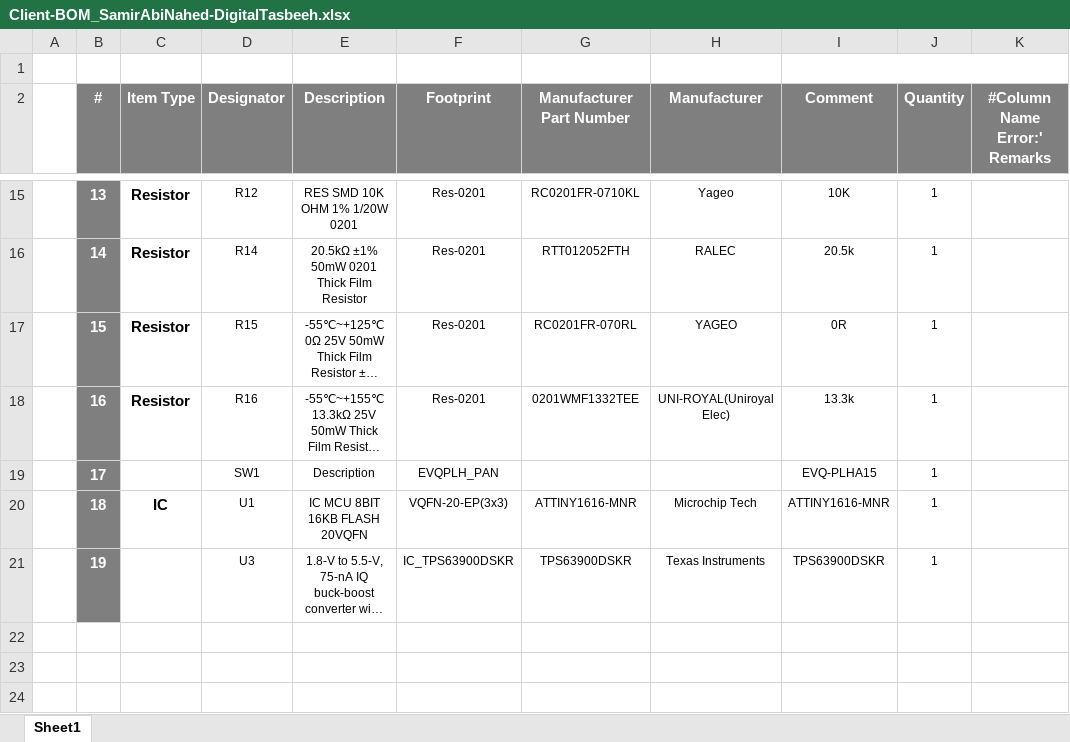
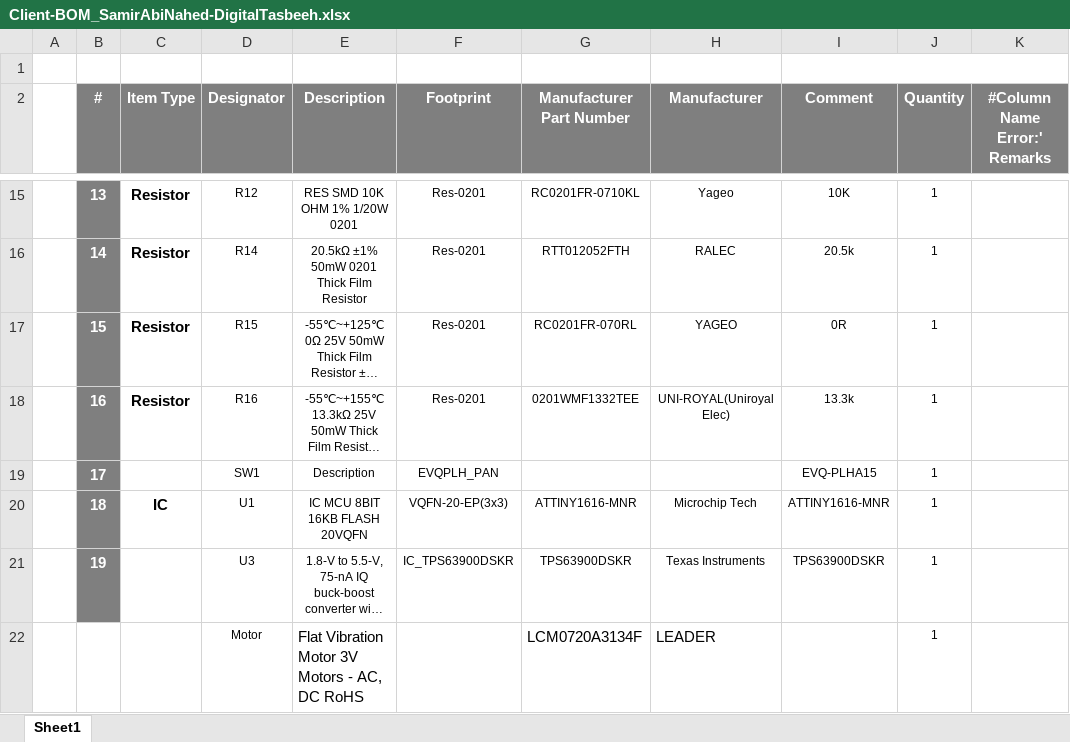
Before and after one commit to eSpark-Backup/samirabinahed-digitaltasbeeh, an Excel workbook: Design Files/SamirAbiNahed-DigitalTasbeeh/Deliverables/BOM/Client-BOM_SamirAbiNahed-DigitalTasbeeh.xlsx, sheet Sheet1, drawn as a sheet; only a part is shown, gaps mark what is left out; long unchanged cells end in …; values as stored, in another font and other column widths than the file's, no borders; the diff names each change by its address in the sheet, - before the commit and + after, or states it on an @@ line.

Commit message:
Update Client-BOM_SamirAbiNahed-DigitalTasbeeh.xlsx

```diff
--- a/Design Files/SamirAbiNahed-DigitalTasbeeh/Deliverables/BOM/Client-BOM_SamirAbiNahed-DigitalTasbeeh.xlsx (sheet Sheet1)
+++ b/Design Files/SamirAbiNahed-DigitalTasbeeh/Deliverables/BOM/Client-BOM_SamirAbiNahed-DigitalTasbeeh.xlsx (sheet Sheet1)
+row 22:  |  |  | Motor | Flat Vibration Motor 3V Motors - AC, DC RoHS |  | LCM0720A3134F | LEADER |  | 1
```
